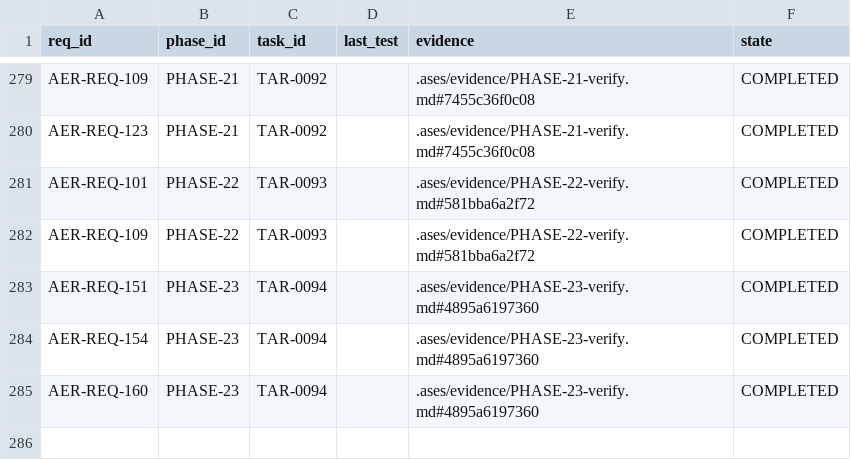
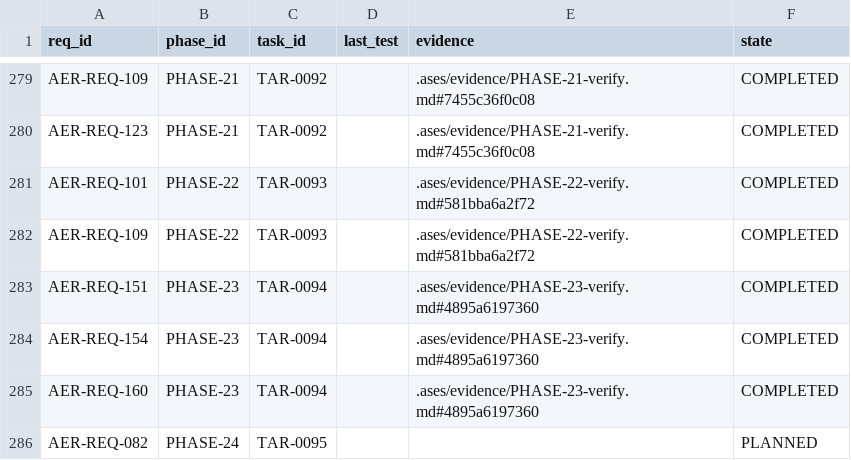
Before and after one commit to eureka42-ai/ases-cli, a CSV file: .ases/TRACEABILITY.csv, drawn as a sheet; only a part is shown, gaps mark what is left out; the diff names each change by its address in the sheet, - before the commit and + after, or states it on an @@ line.

```diff
--- a/.ases/TRACEABILITY.csv
+++ b/.ases/TRACEABILITY.csv
+row 286: AER-REQ-082 | PHASE-24 | TAR-0095 |  |  | PLANNED
```
Also changed, not shown: 15 other files.
